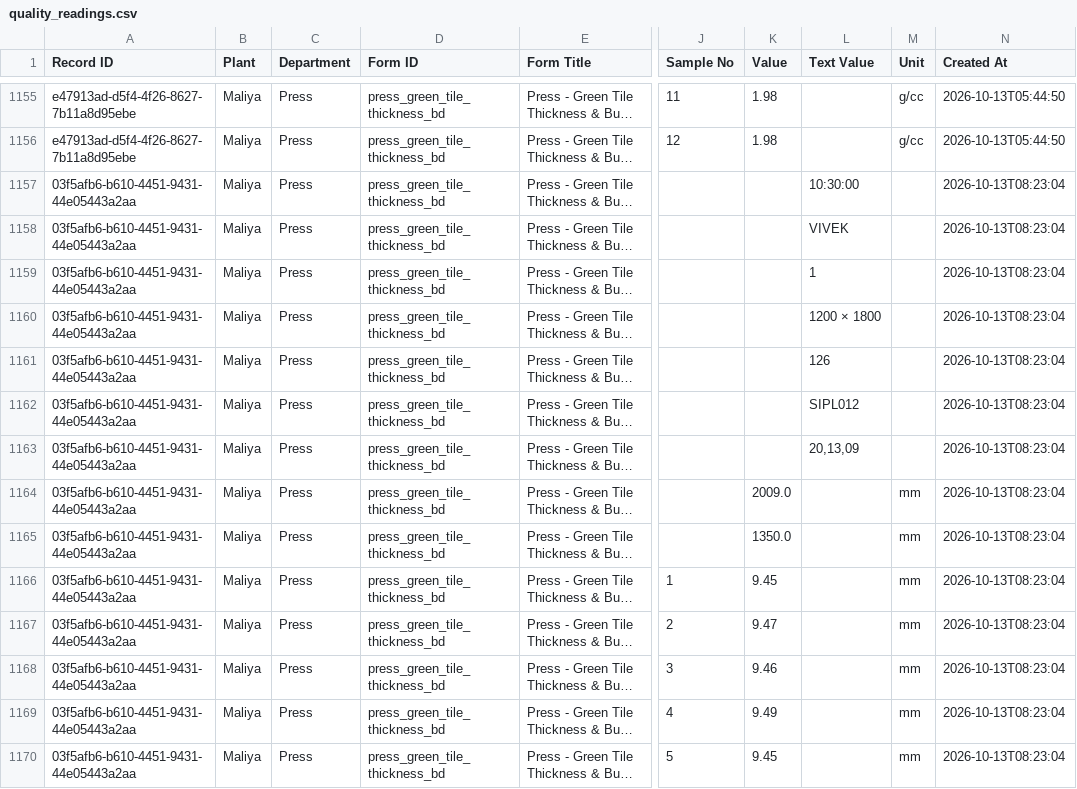
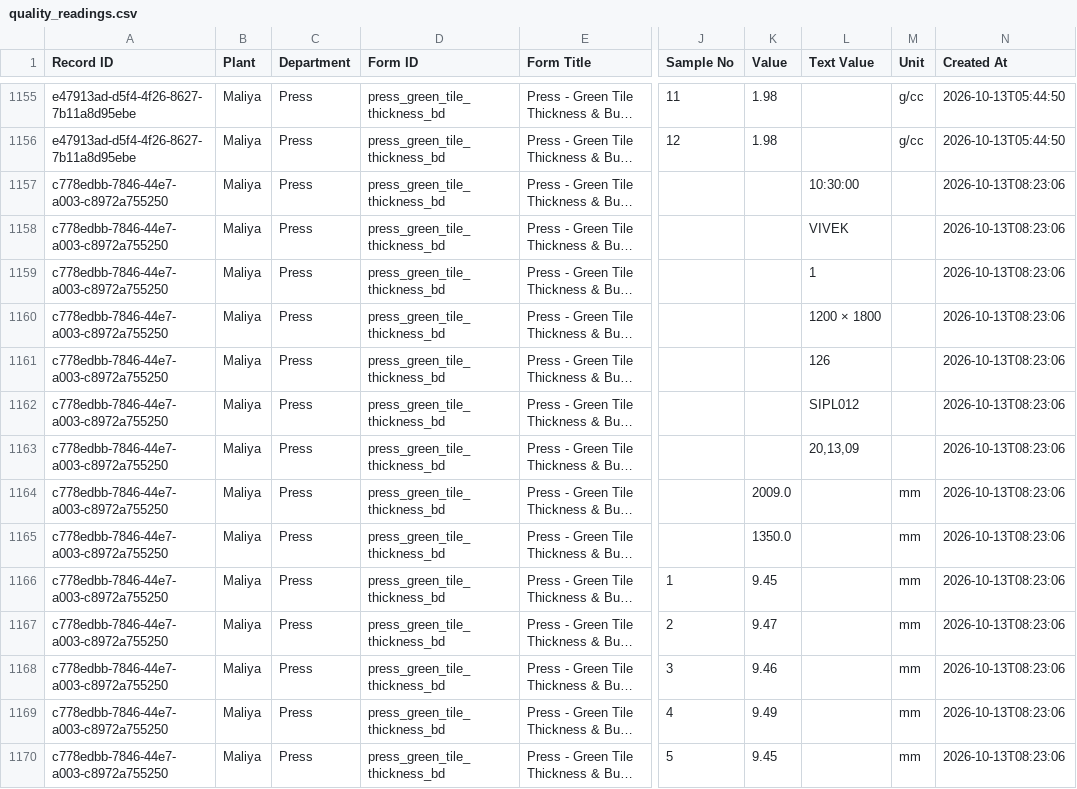
Before and after one commit to data-analyst-simpolo/SPC-Analysis, a CSV file: data/quality_readings.csv, drawn as a sheet; only a part is shown, gaps mark what is left out; long unchanged cells end in …; the diff covers the shown part only; the diff names each change by its address in the sheet, - before the commit and + after, or states it on an @@ line.

Commit message:
Append SPC inspection

```diff
--- a/data/quality_readings.csv
+++ b/data/quality_readings.csv
-A1157:A1170 (Record ID): 03f5afb6-b610-4451-9431-44e05443a2aa
+A1157:A1170 (Record ID): c778edbb-7846-44e7-a003-c8972a755250
-N1157:N1170 (Created At): 2026-10-13T08:23:04
+N1157:N1170 (Created At): 2026-10-13T08:23:06
```
Also changed, not shown: 38 edited cells elsewhere in this file.
